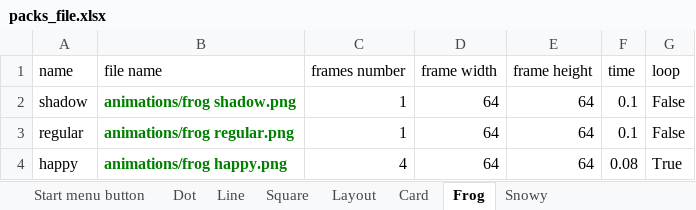
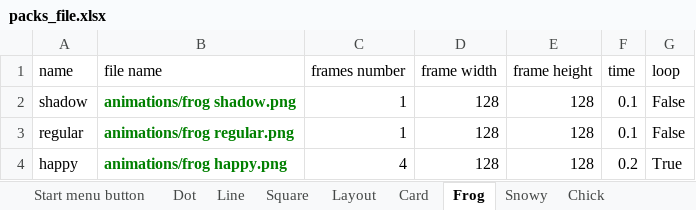
Before and after one commit to saadisaadi1/square-conquer, an Excel workbook: packs_file.xlsx, sheet Frog, drawn as a sheet; values as stored, in another font and other column widths than the file's, no borders; the diff names each change by its address in the sheet, - before the commit and + after, or states it on an @@ line.

Commit message:
fixed scaling function in the framework and other bugs and added new stuf to the game

```diff
--- a/packs_file.xlsx (sheet Frog)
+++ b/packs_file.xlsx (sheet Frog)
+sheet tab: Chick
-D2:D4 (frame width): 64
+D2:D4 (frame width): 128
-E2:E4 (frame height): 64
+E2:E4 (frame height): 128
-F4 (time): 0.08
+F4 (time): 0.2
```
Also changed, not shown: sheet Snowy, sheet Card, sheet Line, sheet Dot, 34 other files.
